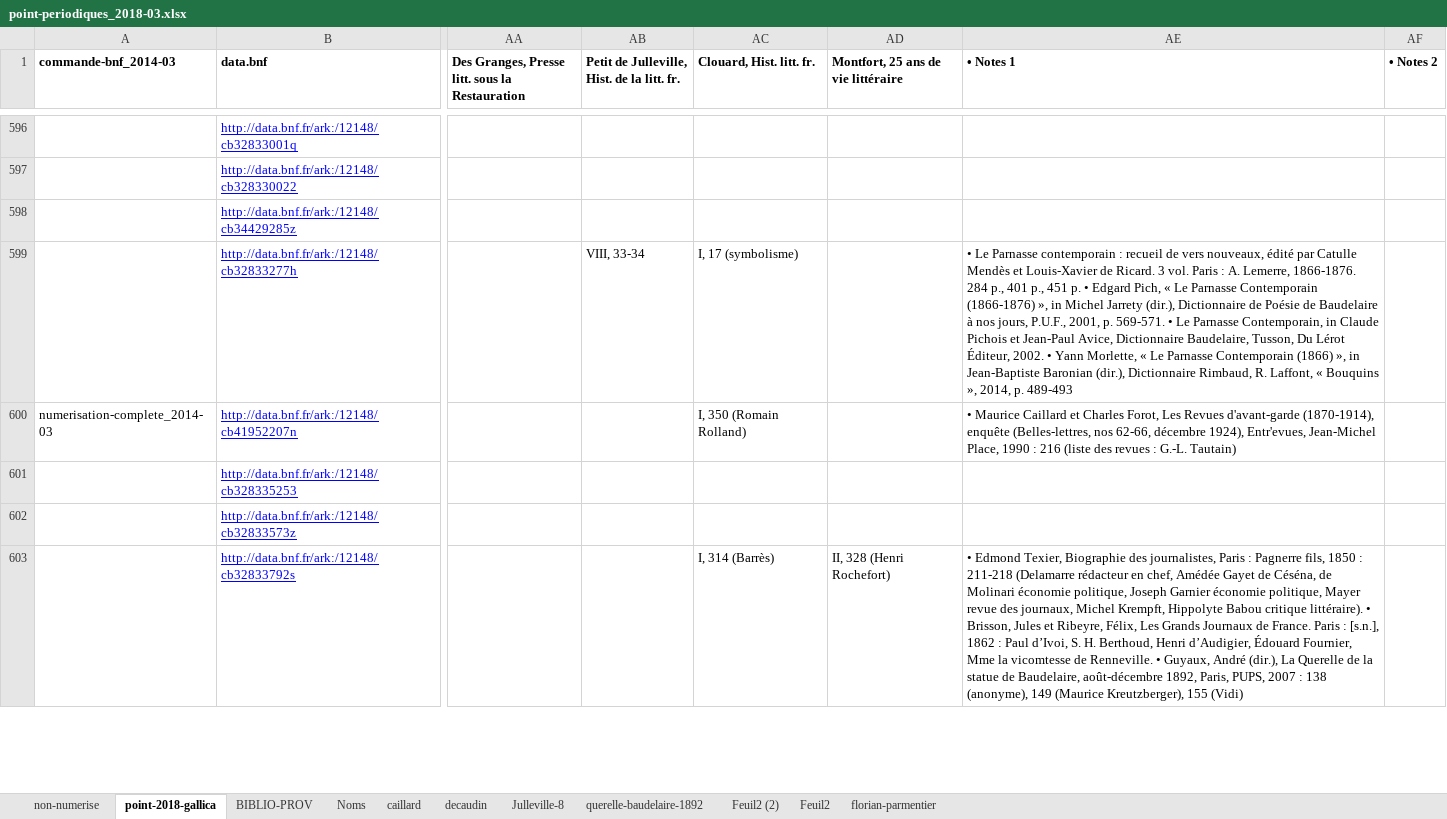
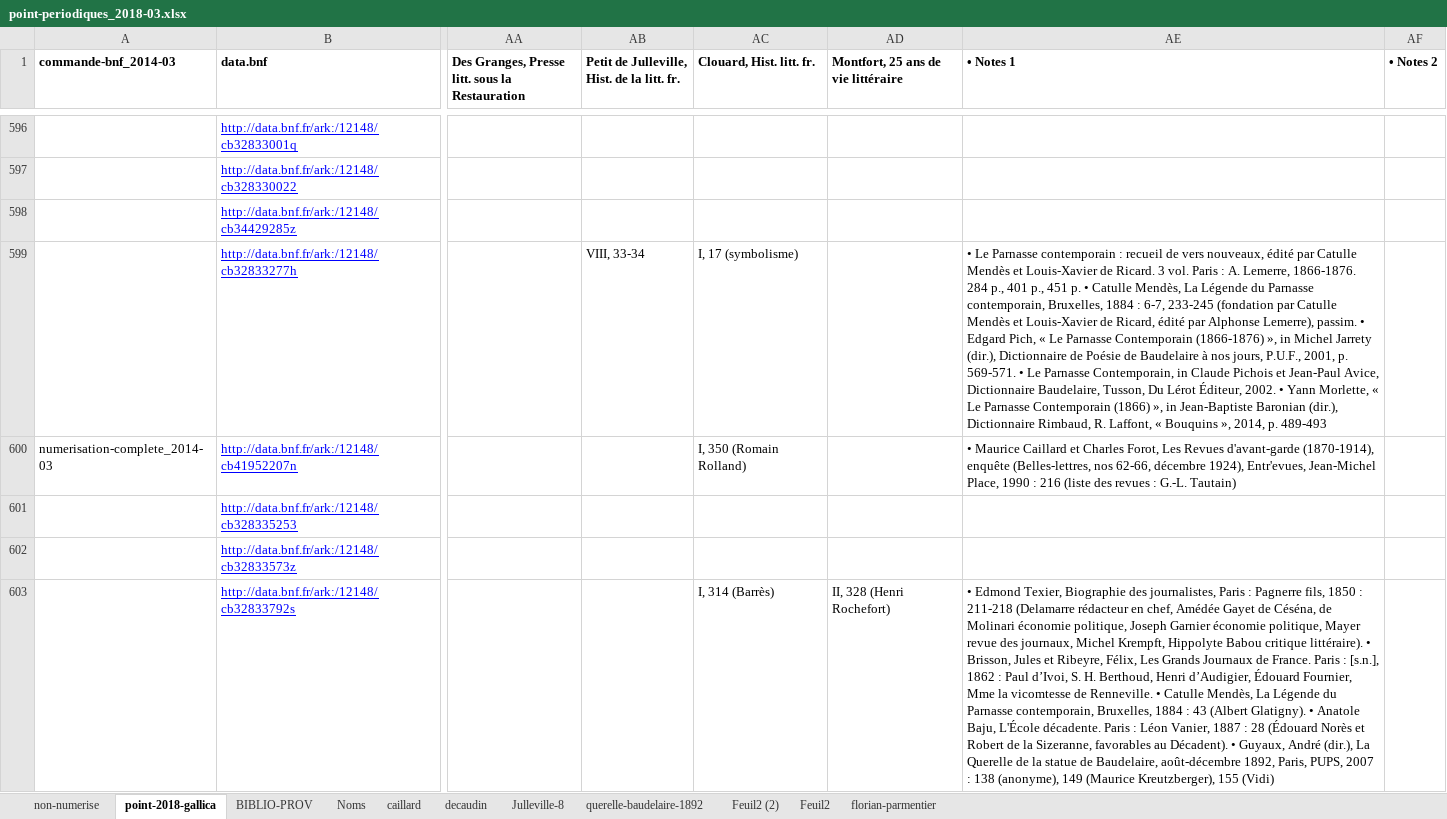
Before and after one commit to OBVIL/critique, an Excel workbook: _/point-periodiques_2018-03.xlsx, sheet point-2018-gallica, drawn as a sheet; only a part is shown, gaps mark what is left out; values as stored, in another font and other column widths than the file's, no borders; the diff covers the shown part only; the diff names each change by its address in the sheet, - before the commit and + after, or states it on an @@ line.

```diff
--- a/_/point-periodiques_2018-03.xlsx (sheet point-2018-gallica)
+++ b/_/point-periodiques_2018-03.xlsx (sheet point-2018-gallica)
-AE599 (• Notes 1): …p. • Edgard Pich,…
+AE599 (• Notes 1): …p. • Catulle Mendès, La Légende du Parnasse contemporain, Bruxelles, 1884 : 6-7, 233-245 (fondation par Catulle Mendès et Louis-Xavier de Ricard, édité par Alphonse Lemerre), passim. • Edgard Pich,…
-AE603 (• Notes 1): …Renneville. • Guyaux, André…
+AE603 (• Notes 1): …Renneville. • Catulle Mendès, La Légende du Parnasse contemporain, Bruxelles, 1884 : 43 (Albert Glatigny). • Anatole Baju, L'École décadente. Paris : Léon Vanier, 1887 : 28 (Édouard Norès et Robert de la Sizeranne, favorables au Décadent). • Guyaux, André…
```
Also changed, not shown: 41 edited cells elsewhere in this sheet, sheet non-numerise, sheet Feuil2, sheet BIBLIO-PROV, hidden cells, charts or pictures, 54 other files.
